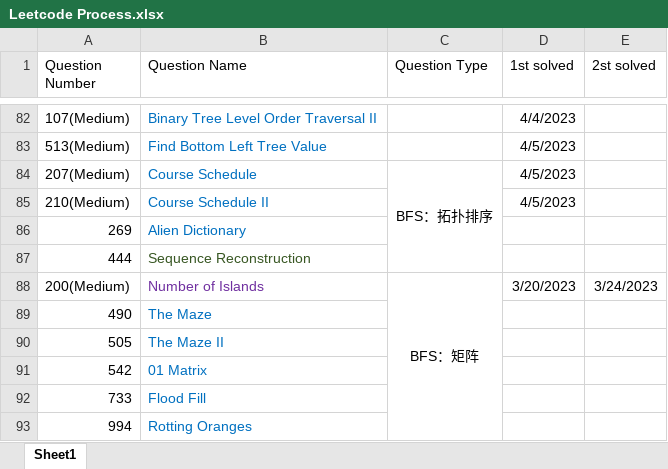
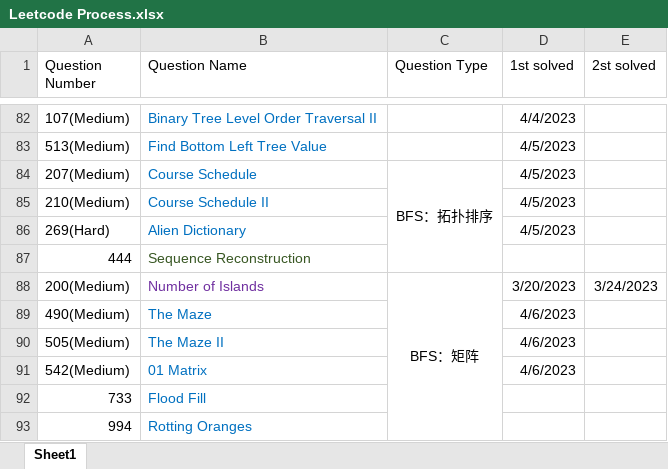
Before and after one commit to calebhuangsea/Leetcode, an Excel workbook: Leetcode Process.xlsx, sheet Sheet1, drawn as a sheet; only a part is shown, gaps mark what is left out; values as stored, in another font and other column widths than the file's, no borders; removed rows and columns are numbered as before the commit, all else as after; the diff names each change by its address in the sheet, - before the commit and + after, or states it on an @@ line.

```diff
--- a/Leetcode Process.xlsx (sheet Sheet1)
+++ b/Leetcode Process.xlsx (sheet Sheet1)
-row 86: 269 | Alien Dictionary
+row 86: 269(Hard) | Alien Dictionary |  | 4/5/2023
-row 89: 490 | The Maze
-row 90: 505 | The Maze II
-row 91: 542 | 01 Matrix
+row 89: 490(Medium) | The Maze |  | 4/6/2023
+row 90: 505(Medium) | The Maze II |  | 4/6/2023
+row 91: 542(Medium) | 01 Matrix |  | 4/6/2023
```
Also changed, not shown: 7 other files.
